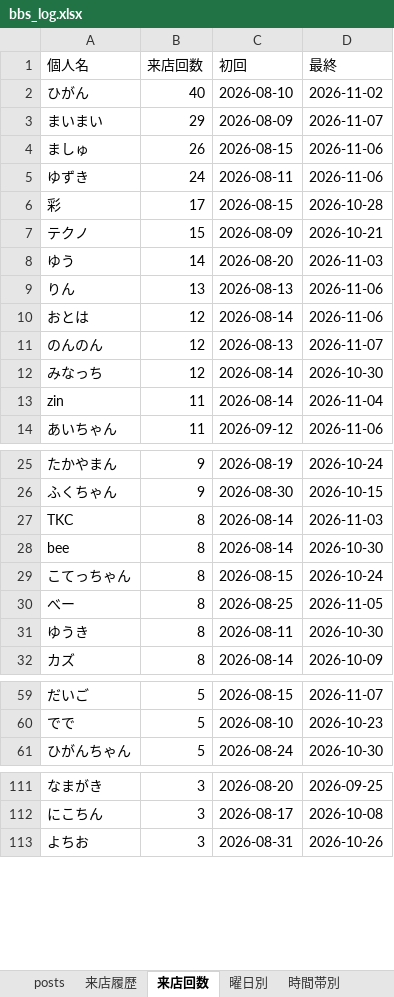
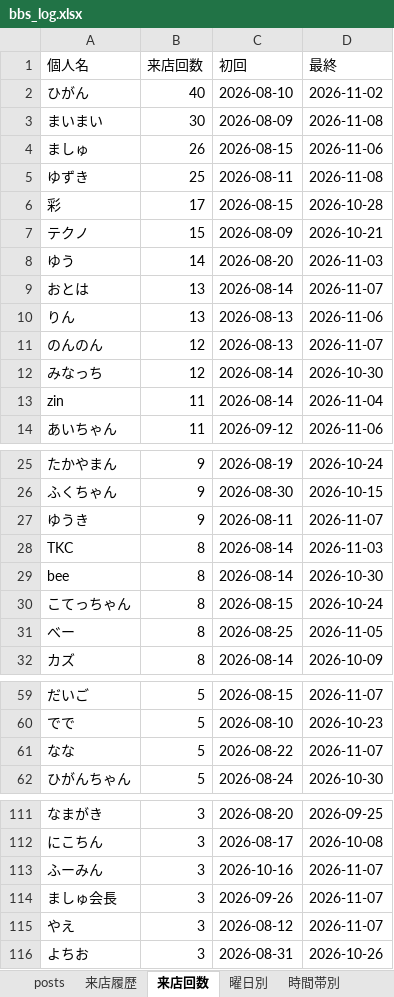
Before and after one commit to satoshiroid/bambitch-bbs-archiver, an Excel workbook: bbs_log.xlsx, sheet 来店回数, drawn as a sheet; only a part is shown, gaps mark what is left out; values as stored, in another font and other column widths than the file's, no borders; removed rows and columns are numbered as before the commit, all else as after; the diff covers the shown part only; the diff names each change by its address in the sheet, - before the commit and + after, or states it on an @@ line.

```diff
--- a/bbs_log.xlsx (sheet 来店回数)
+++ b/bbs_log.xlsx (sheet 来店回数)
-B3 (来店回数): 29
+B3 (来店回数): 30
-D3 (最終): 2026-11-07
+D3 (最終): 2026-11-08
-B5 (来店回数): 24
+B5 (来店回数): 25
-D5 (最終): 2026-11-06
+D5 (最終): 2026-11-08
+row 9: おとは | 13 | 2026-08-14 | 2026-11-07
-row 10: おとは | 12 | 2026-08-14 | 2026-11-06
+row 27: ゆうき | 9 | 2026-08-11 | 2026-11-07
-row 31: ゆうき | 8 | 2026-08-11 | 2026-10-30
+row 61: なな | 5 | 2026-08-22 | 2026-11-07
+row 113: ふーみん | 3 | 2026-10-16 | 2026-11-07
+row 114: ましゅ会長 | 3 | 2026-09-26 | 2026-11-07
+row 115: やえ | 3 | 2026-08-12 | 2026-11-07
```
Also changed, not shown: 11 added rows and 7 removed rows elsewhere in this sheet, sheet 来店履歴, sheet posts, sheet 時間帯別, sheet 同伴ネットワーク, sheet 曜日別, sheet 月次推移, 1 other file.
